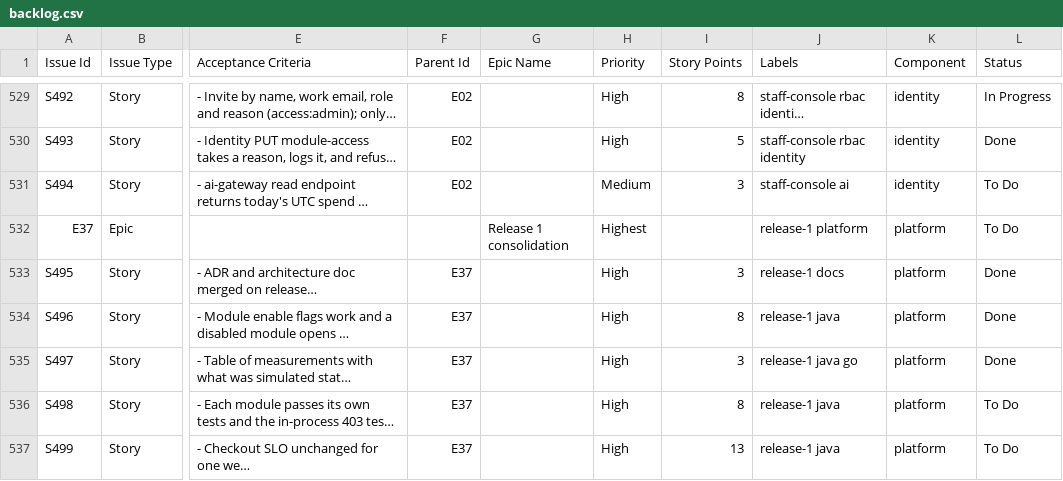
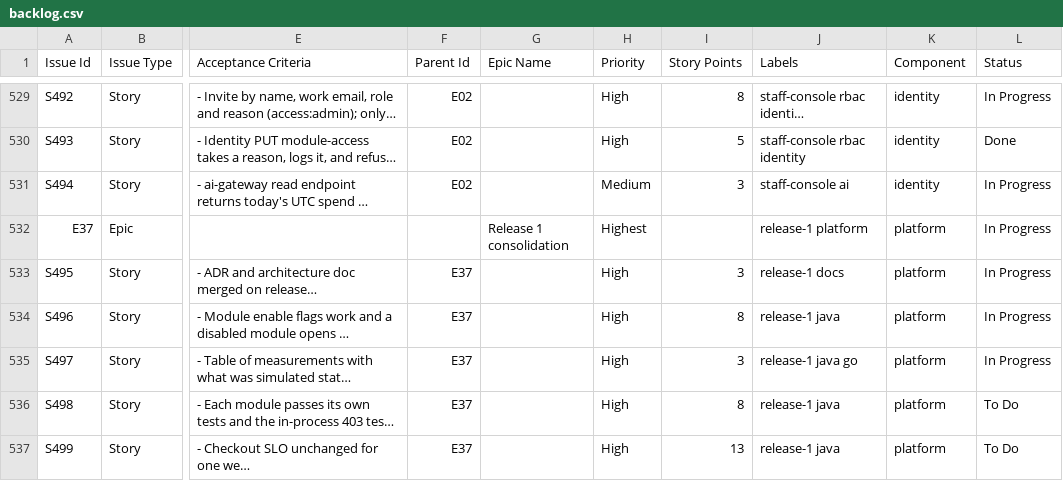
Before and after one commit to billionairedev24/diaspora-commerce, a CSV file: docs/backlog/backlog.csv, drawn as a sheet; only a part is shown, gaps mark what is left out; long unchanged cells end in …; the diff names each change by its address in the sheet, - before the commit and + after, or states it on an @@ line.

```diff
--- a/docs/backlog/backlog.csv
+++ b/docs/backlog/backlog.csv
-L531:L532 (Status): To Do
+L531:L532 (Status): In Progress
-L533:L535 (Status): Done
+L533:L535 (Status): In Progress
```
Also changed, not shown: 25 other files.
